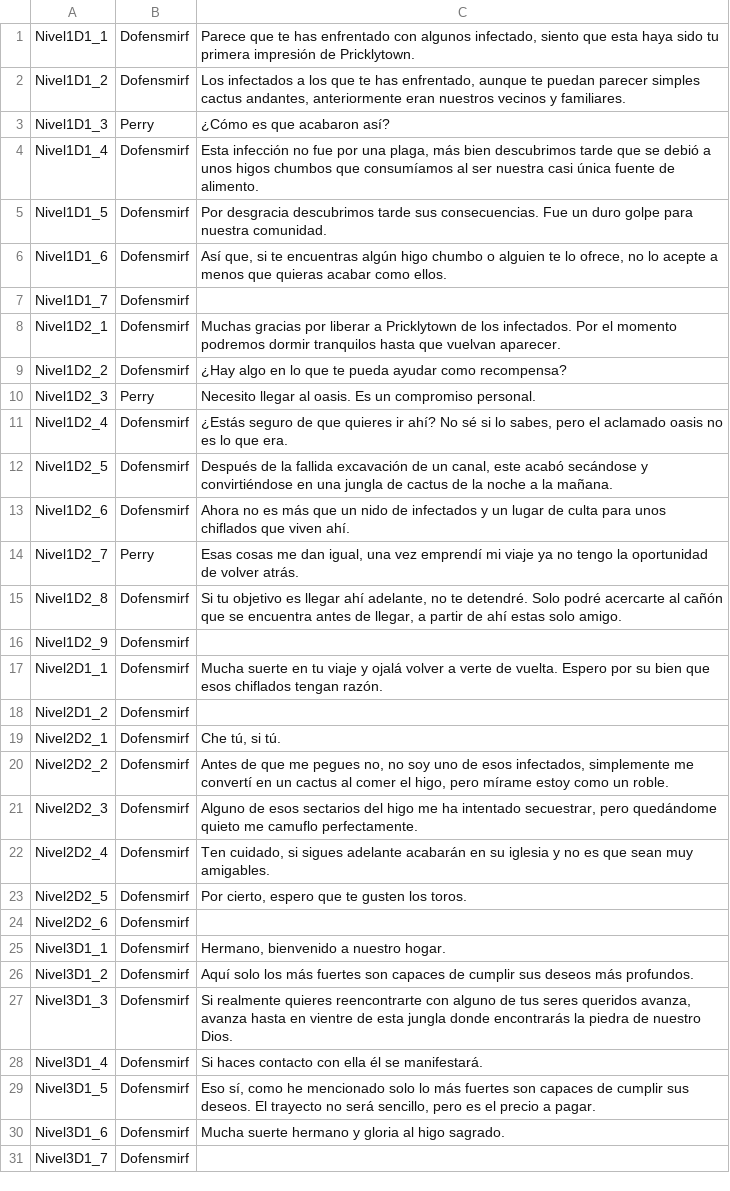
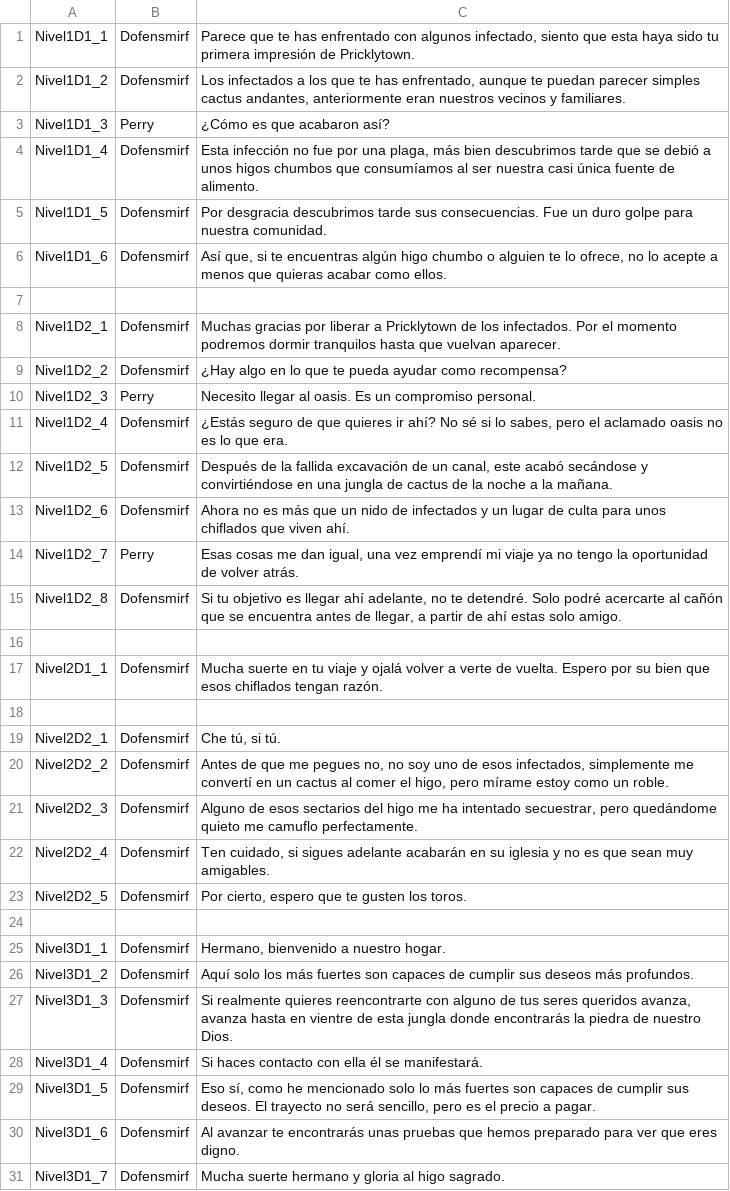
Before and after one commit to TheBigBoneTeam/Proyecto_Coyote, a CSV file: ProyectoCoyote/Assets/Resources/DialogueNPC/DialogosNiveles1.csv, drawn as a sheet; the diff names each change by its address in the sheet, - before the commit and + after, or states it on an @@ line.

Commit message:
Implementación Dialogos y colocación

```diff
--- a/ProyectoCoyote/Assets/Resources/DialogueNPC/DialogosNiveles1.csv
+++ b/ProyectoCoyote/Assets/Resources/DialogueNPC/DialogosNiveles1.csv
-row 7: Nivel1D1_7 | Dofensmirf
+row 7: (empty)
-row 16: Nivel1D2_9 | Dofensmirf
+row 16: (empty)
-row 18: Nivel2D1_2 | Dofensmirf
+row 18: (empty)
-row 24: Nivel2D2_6 | Dofensmirf
+row 24: (empty)
-C30: Mucha suerte hermano y gloria al higo sagrado.
+C30: Al avanzar te encontrarás unas pruebas que hemos preparado para ver que eres digno.
-C31: (empty)
+C31: Mucha suerte hermano y gloria al higo sagrado.
```
Also changed, not shown: 4 other files.
